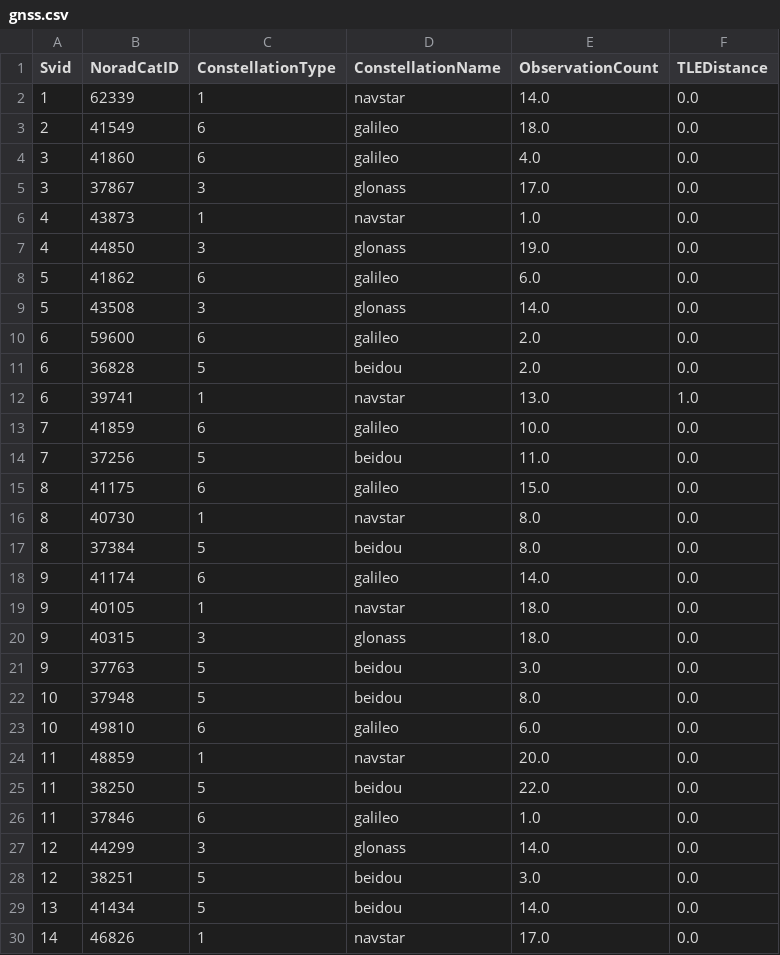
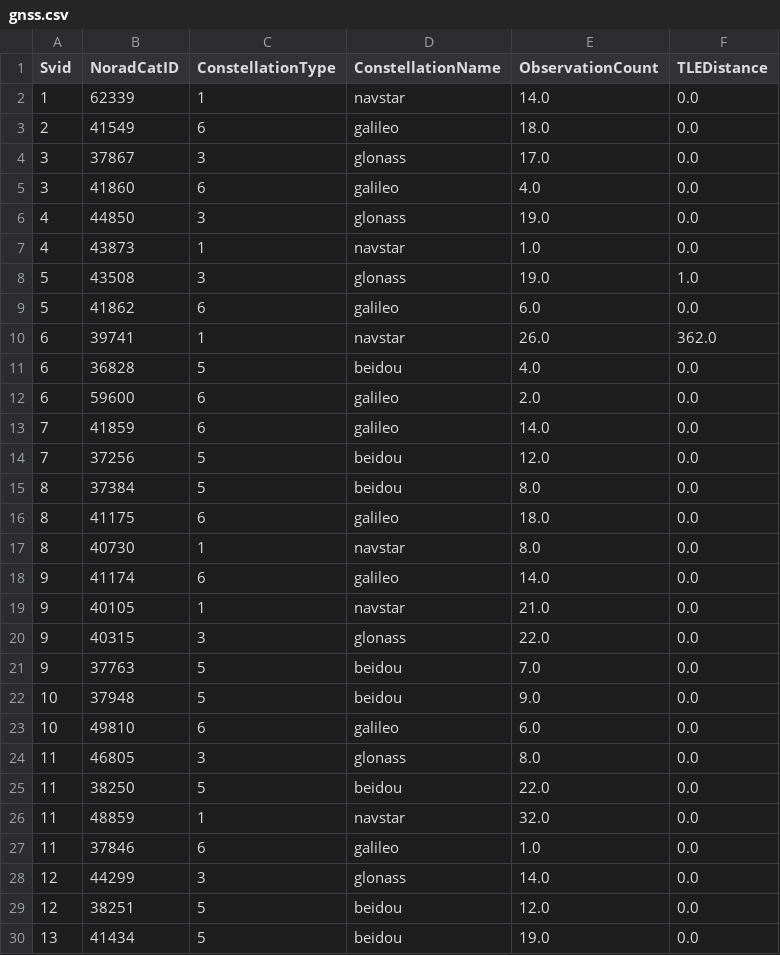
Before and after one commit to evgeniyarbatov/gnss, a CSV file: kaggle/gnss.csv, drawn as a sheet; only a part is shown; the diff covers the shown part only.

```diff
--- a/kaggle/gnss.csv
+++ b/kaggle/gnss.csv
@@ -3,28 +3,28 @@ Svid,NoradCatID,ConstellationType,ConstellationName,ObservationCount,TLEDistance
 2,41549,6,galileo,18.0,0.0
+3,37867,3,glonass,17.0,0.0
 3,41860,6,galileo,4.0,0.0
-3,37867,3,glonass,17.0,0.0
+4,44850,3,glonass,19.0,0.0
 4,43873,1,navstar,1.0,0.0
-4,44850,3,glonass,19.0,0.0
+5,43508,3,glonass,19.0,1.0
 5,41862,6,galileo,6.0,0.0
-5,43508,3,glonass,14.0,0.0
+6,39741,1,navstar,26.0,362.0
+6,36828,5,beidou,4.0,0.0
 6,59600,6,galileo,2.0,0.0
-6,36828,5,beidou,2.0,0.0
-6,39741,1,navstar,13.0,1.0
-7,41859,6,galileo,10.0,0.0
-7,37256,5,beidou,11.0,0.0
-8,41175,6,galileo,15.0,0.0
+7,41859,6,galileo,14.0,0.0
+7,37256,5,beidou,12.0,0.0
+8,37384,5,beidou,8.0,0.0
+8,41175,6,galileo,18.0,0.0
 8,40730,1,navstar,8.0,0.0
-8,37384,5,beidou,8.0,0.0
 9,41174,6,galileo,14.0,0.0
-9,40105,1,navstar,18.0,0.0
-9,40315,3,glonass,18.0,0.0
-9,37763,5,beidou,3.0,0.0
-10,37948,5,beidou,8.0,0.0
+9,40105,1,navstar,21.0,0.0
+9,40315,3,glonass,22.0,0.0
+9,37763,5,beidou,7.0,0.0
+10,37948,5,beidou,9.0,0.0
 10,49810,6,galileo,6.0,0.0
-11,48859,1,navstar,20.0,0.0
+11,46805,3,glonass,8.0,0.0
 11,38250,5,beidou,22.0,0.0
+11,48859,1,navstar,32.0,0.0
 11,37846,6,galileo,1.0,0.0
 12,44299,3,glonass,14.0,0.0
-12,38251,5,beidou,3.0,0.0
-13,41434,5,beidou,14.0,0.0
-14,46826,1,navstar,17.0,0.0
+12,38251,5,beidou,12.0,0.0
+13,41434,5,beidou,19.0,0.0
```
Also changed, not shown: 11 added rows, 2 removed rows, 2 moved rows and 15 edited cells elsewhere in this file, 3 other files.
